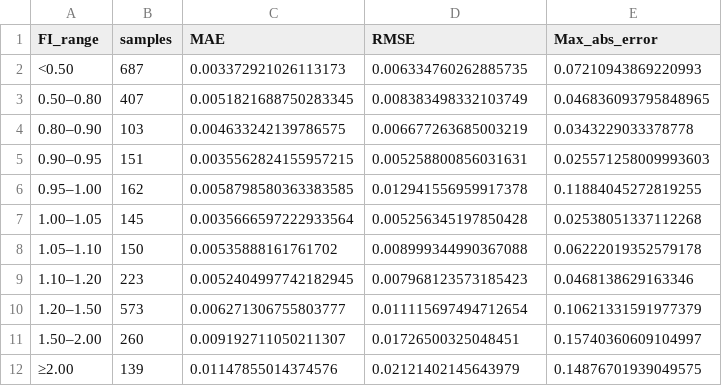
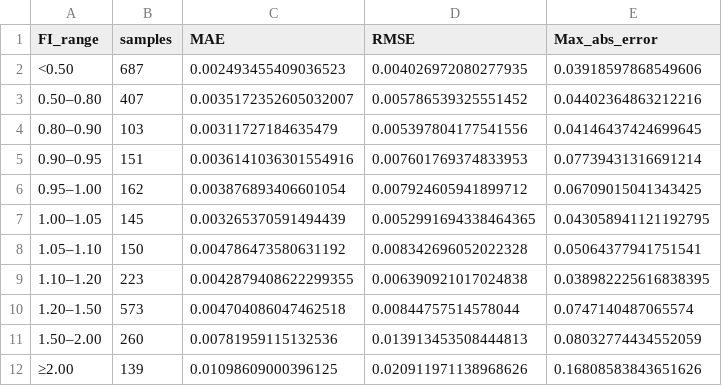
Before and after one commit to akbhv/CFRP-ML-Failure-Prediction, a CSV file: results/regression_error_analysis/error_by_fi_range.csv, drawn as a sheet.

```diff
--- a/results/regression_error_analysis/error_by_fi_range.csv
+++ b/results/regression_error_analysis/error_by_fi_range.csv
@@ -1,12 +1,12 @@
 FI_range,samples,MAE,RMSE,Max_abs_error
-<0.50,687,0.003372921026113173,0.006334760262885735,0.07210943869220993
-0.50–0.80,407,0.0051821688750283345,0.008383498332103749,0.046836093795848965
-0.80–0.90,103,0.004633242139786575,0.006677263685003219,0.0343229033378778
-0.90–0.95,151,0.0035562824155957215,0.005258800856031631,0.025571258009993603
-0.95–1.00,162,0.0058798580363383585,0.012941556959917378,0.11884045272819255
-1.00–1.05,145,0.0035666597222933564,0.005256345197850428,0.02538051337112268
-1.05–1.10,150,0.00535888161761702,0.008999344990367088,0.06222019352579178
-1.10–1.20,223,0.0052404997742182945,0.007968123573185423,0.0468138629163346
-1.20–1.50,573,0.006271306755803777,0.011115697494712654,0.10621331591977379
-1.50–2.00,260,0.009192711050211307,0.01726500325048451,0.15740360609104997
-≥2.00,139,0.01147855014374576,0.02121402145643979,0.14876701939049575
+<0.50,687,0.002493455409036523,0.004026972080277935,0.03918597868549606
+0.50–0.80,407,0.0035172352605032007,0.005786539325551452,0.04402364863212216
+0.80–0.90,103,0.00311727184635479,0.005397804177541556,0.04146437424699645
+0.90–0.95,151,0.0036141036301554916,0.007601769374833953,0.07739431316691214
+0.95–1.00,162,0.003876893406601054,0.007924605941899712,0.06709015041343425
+1.00–1.05,145,0.003265370591494439,0.0052991694338464365,0.043058941121192795
+1.05–1.10,150,0.004786473580631192,0.008342696052022328,0.05064377941751541
+1.10–1.20,223,0.0042879408622299355,0.006390921017024838,0.038982225616838395
+1.20–1.50,573,0.004704086047462518,0.00844757514578044,0.0747140487065574
+1.50–2.00,260,0.00781959115132536,0.013913453508444813,0.08032774434552059
+≥2.00,139,0.01098609000396125,0.020911971138968626,0.16808583843651626
```
Also changed, not shown: results/dnn_classifier/threshold_analysis/validation_threshold_results.csv, results/generalization/generalization_error_by_fi_range.csv, 26 other files.
